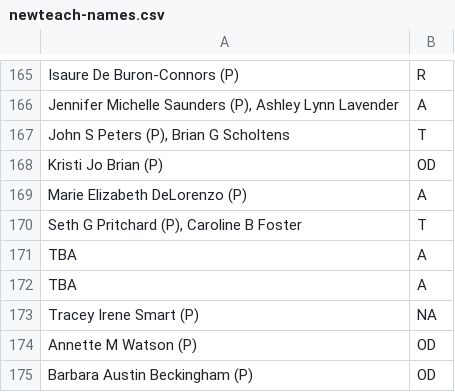
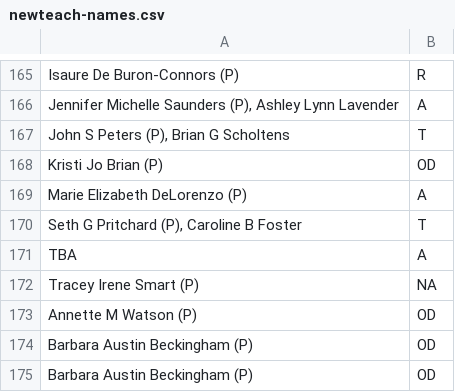
Before and after one commit to stranda/biosize, a CSV file: newteach-names.csv, drawn as a sheet; only a part is shown, gaps mark what is left out; the shorter side is filled out with more unchanged rows; the diff names each change by its address in the sheet, - before the commit and + after, or states it on an @@ line.

```diff
--- a/newteach-names.csv
+++ b/newteach-names.csv
-row 172: TBA | A
```
Also changed, not shown: 5 other files.
